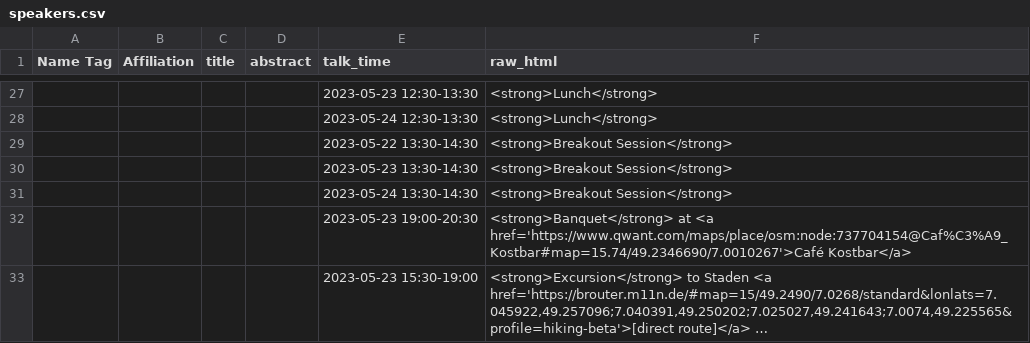
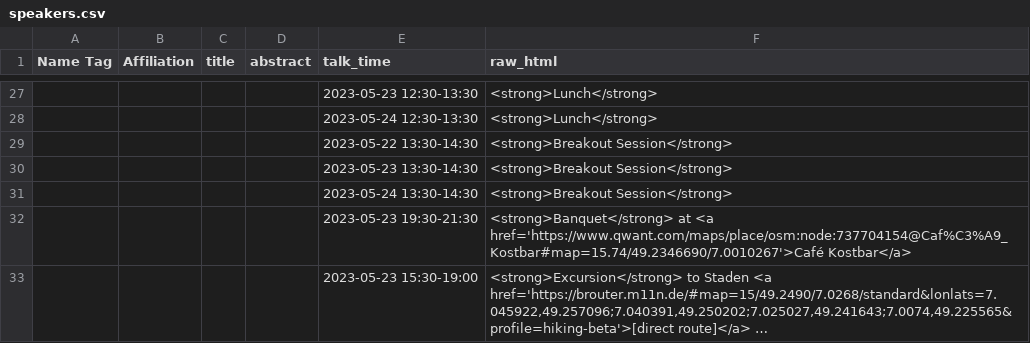
Before and after one commit to logsem/iris-project, a CSV file: workshop-2023/schedule/speakers.csv, drawn as a sheet; only a part is shown, gaps mark what is left out; long unchanged cells end in …; the diff names each change by its address in the sheet, - before the commit and + after, or states it on an @@ line.

Commit message:
adjust banquet time

```diff
--- a/workshop-2023/schedule/speakers.csv
+++ b/workshop-2023/schedule/speakers.csv
-E32 (talk_time): 2023-05-23 19:00-20:30
+E32 (talk_time): 2023-05-23 19:30-21:30
```
Also changed, not shown: 1 other file.
